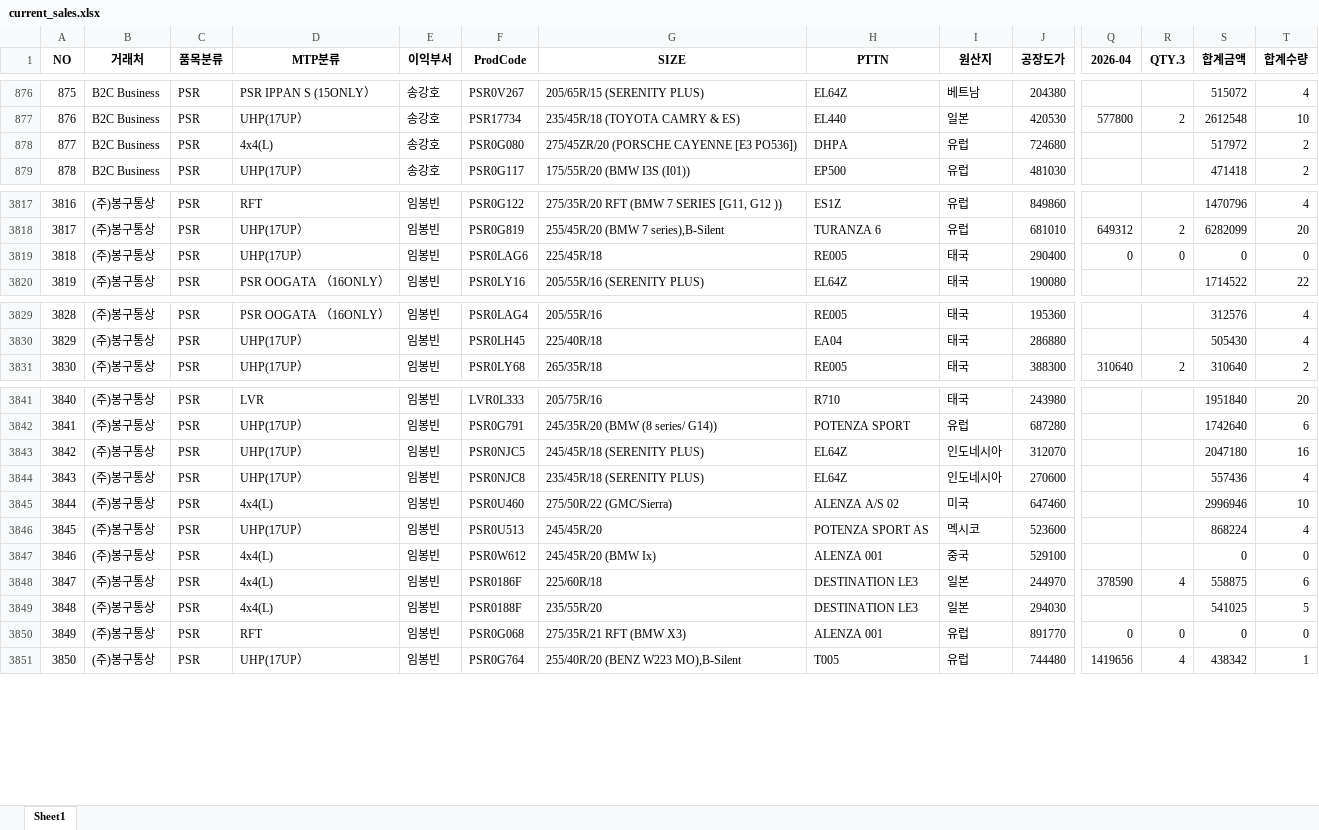
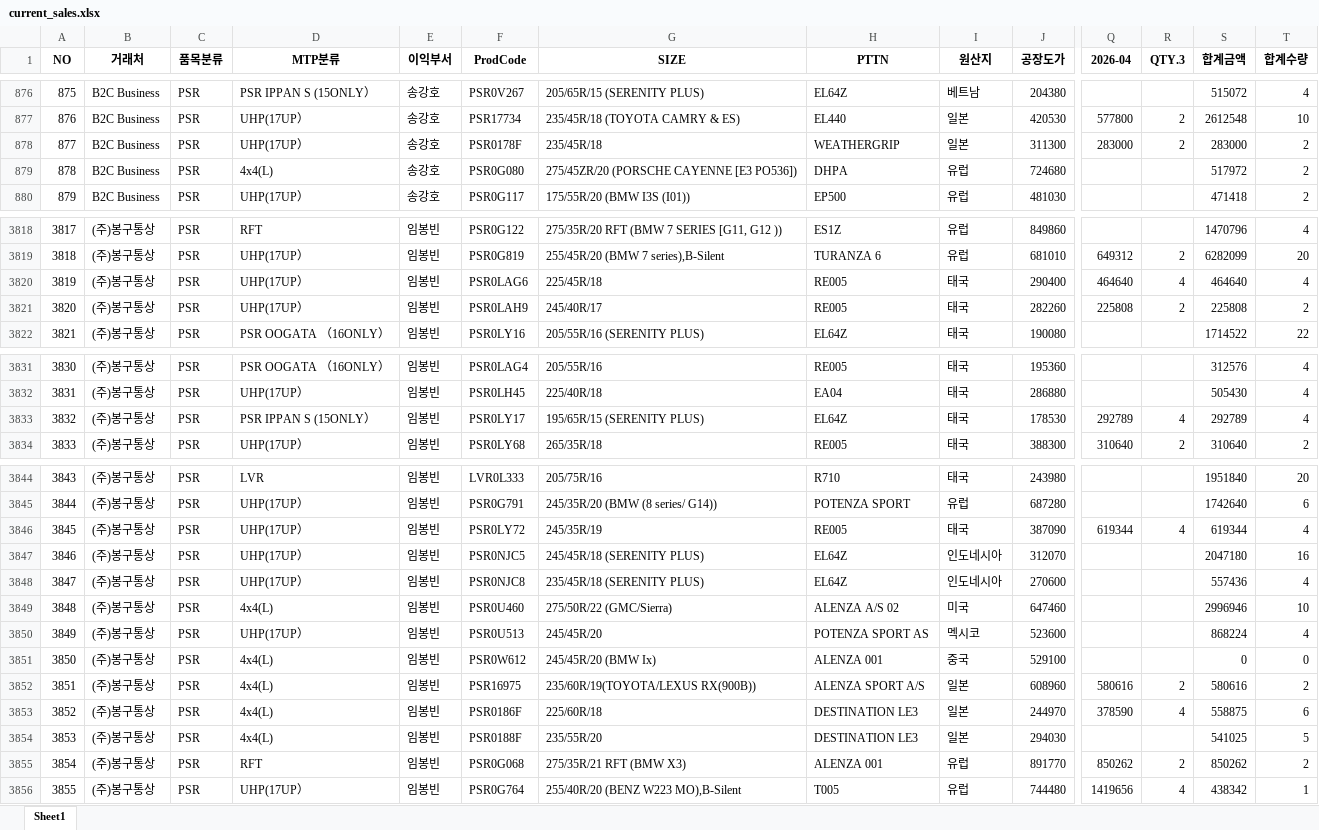
Before and after one commit to jeongkihyun25-arch/sales, an Excel workbook: current_sales.xlsx, sheet Sheet1, drawn as a sheet; only a part is shown, gaps mark what is left out; values as stored, in another font and other column widths than the file's, no borders; addresses are those after the commit; rows hold the shown columns only; the diff covers the shown part only; the diff names each change by its address in the sheet, - before the commit and + after, or states it on an @@ line.

```diff
--- a/current_sales.xlsx (sheet Sheet1)
+++ b/current_sales.xlsx (sheet Sheet1)
+row 878: 877 | B2C Business | PSR | UHP(17UP） | 송강호 | PSR0178F | 235/45R/18 | WEATHERGRIP | 일본 | 311300 | 283000 | 2 | 283000 | 2
@@ column A (NO) renumbered from row 879 down @@
-Q3820 (2026-04): 0
+Q3820 (2026-04): 464640
-R3820 (QTY.3): 0
+R3820 (QTY.3): 4
-S3820 (합계금액): 0
+S3820 (합계금액): 464640
-T3820 (합계수량): 0
+T3820 (합계수량): 4
+row 3821: 3820 | (주)봉구통상 | PSR | UHP(17UP） | 임봉빈 | PSR0LAH9 | 245/40R/17 | RE005 | 태국 | 282260 | 225808 | 2 | 225808 | 2
+row 3833: 3832 | (주)봉구통상 | PSR | PSR IPPAN S (15ONLY） | 임봉빈 | PSR0LY17 | 195/65R/15 (SERENITY PLUS) | EL64Z | 태국 | 178530 | 292789 | 4 | 292789 | 4
+row 3846: 3845 | (주)봉구통상 | PSR | UHP(17UP） | 임봉빈 | PSR0LY72 | 245/35R/19 | RE005 | 태국 | 387090 | 619344 | 4 | 619344 | 4
+row 3852: 3851 | (주)봉구통상 | PSR | 4x4(L) | 임봉빈 | PSR16975 | 235/60R/19(TOYOTA/LEXUS RX(900B)) | ALENZA SPORT A/S | 일본 | 608960 | 580616 | 2 | 580616 | 2
-Q3855 (2026-04): 0
+Q3855 (2026-04): 850262
-R3855 (QTY.3): 0
+R3855 (QTY.3): 2
-S3855 (합계금액): 0
+S3855 (합계금액): 850262
-T3855 (합계수량): 0
+T3855 (합계수량): 2
```
Also changed, not shown: 1 removed row and 54 edited cells elsewhere in this sheet.
